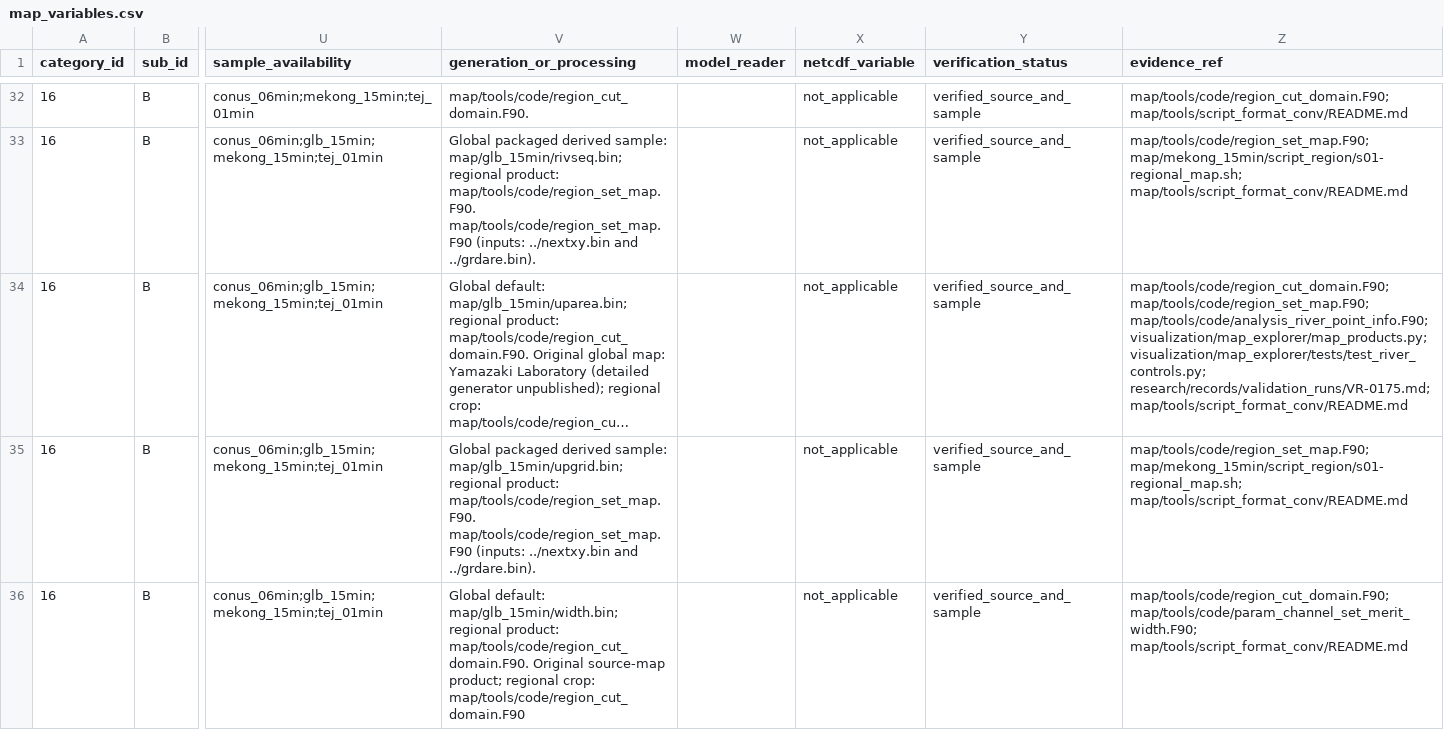
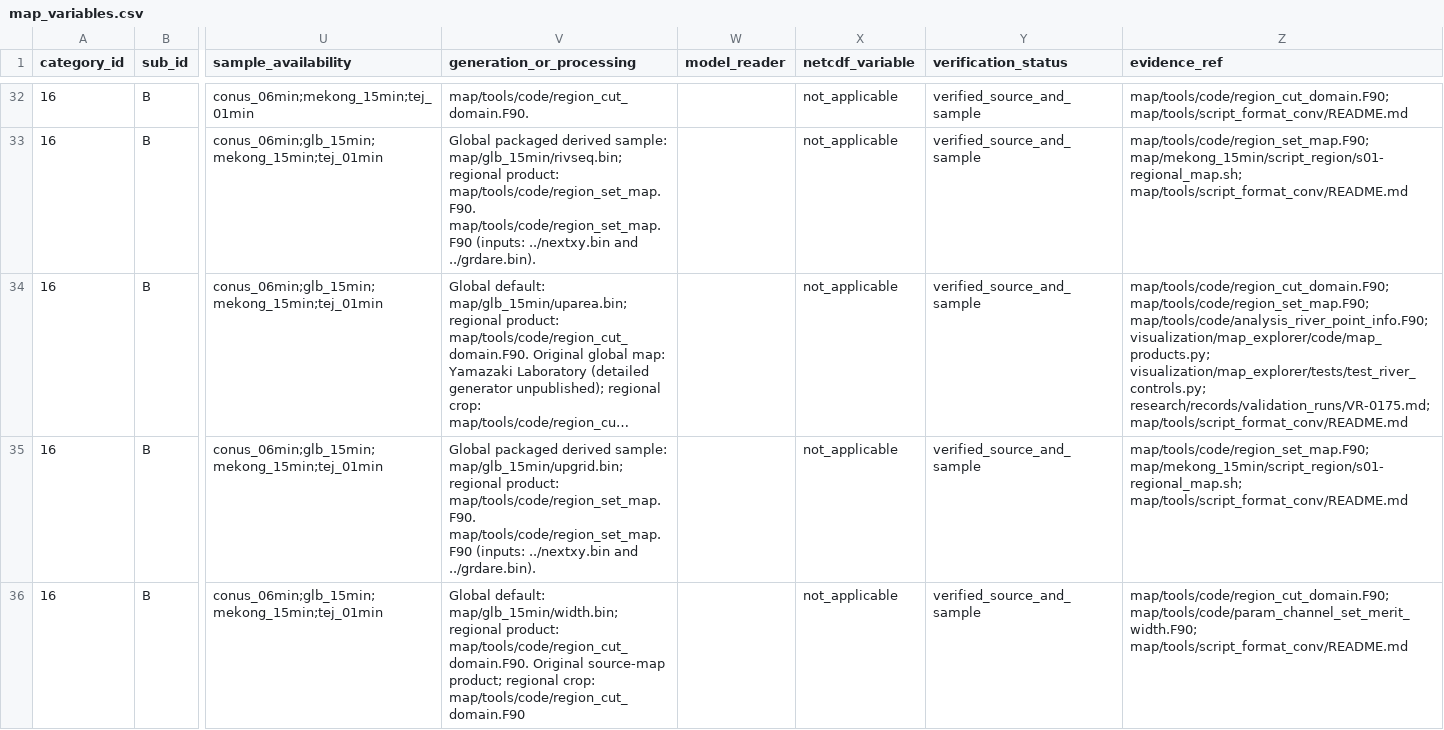
Before and after one commit to global-hydrodynamics/cmf_v5_beta, a CSV file: variable_table/map_variables.csv, drawn as a sheet; only a part is shown, gaps mark what is left out; long unchanged cells end in …; the diff covers the shown part only; the diff names each change by its address in the sheet, - before the commit and + after, or states it on an @@ line.

```diff
--- a/variable_table/map_variables.csv
+++ b/variable_table/map_variables.csv
-Z34 (evidence_ref): …map/tools/code/region_set_map.F90; map/tools/code/analysis_river_point_info.F90; visualization/map_explorer/map_products.py; visualization/map_explorer/tests/test_river_controls.py; research/records/validation_runs/VR-0175.md;…
+Z34 (evidence_ref): …map/tools/code/region_set_map.F90; map/tools/code/analysis_river_point_info.F90; visualization/map_explorer/code/map_products.py; visualization/map_explorer/tests/test_river_controls.py; research/records/validation_runs/VR-0175.md;…
```
Also changed, not shown: 13 edited cells elsewhere in this file, 34 other files.
